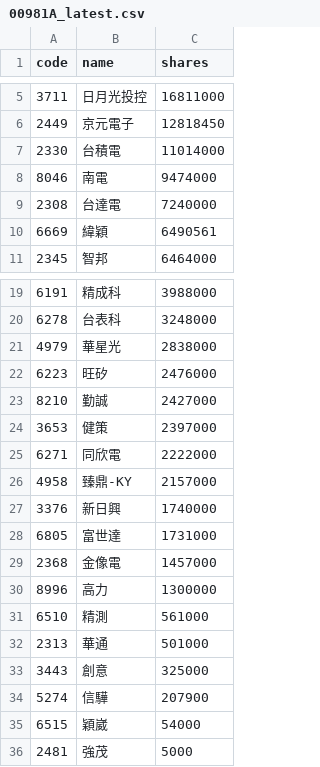
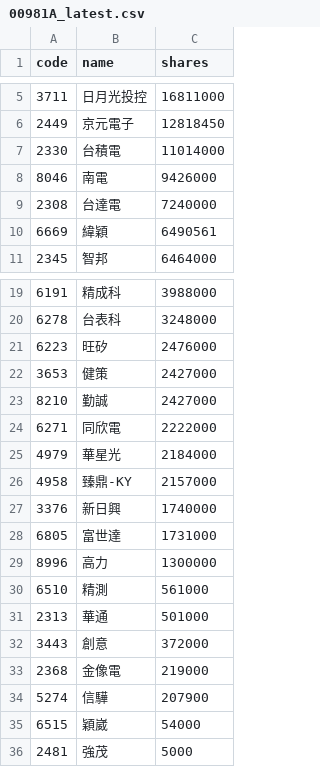
Before and after one commit to 4ru1013/united-etf-00981a-portfolio, a CSV file: data/out/holdings/00981A_latest.csv, drawn as a sheet; only a part is shown, gaps mark what is left out.

```diff
--- a/data/out/holdings/00981A_latest.csv
+++ b/data/out/holdings/00981A_latest.csv
@@ -7,3 +7,3 @@
 2330,台積電,11014000
-8046,南電,9474000
+8046,南電,9426000
 2308,台達電,7240000
@@ -20,7 +20,7 @@
 6278,台表科,3248000
-4979,華星光,2838000
 6223,旺矽,2476000
+3653,健策,2427000
 8210,勤誠,2427000
-3653,健策,2397000
 6271,同欣電,2222000
+4979,華星光,2184000
 4958,臻鼎-KY,2157000
@@ -28,3 +28,2 @@
 6805,富世達,1731000
-2368,金像電,1457000
 8996,高力,1300000
@@ -32,3 +31,4 @@
 2313,華通,501000
-3443,創意,325000
+3443,創意,372000
+2368,金像電,219000
 5274,信驊,207900
```
Also changed, not shown: 4 other files.
